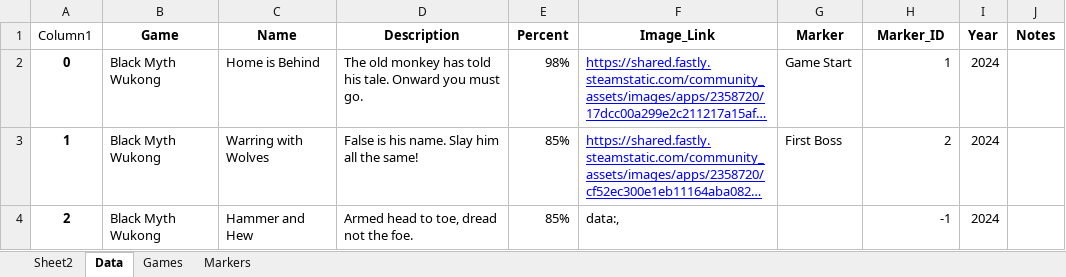
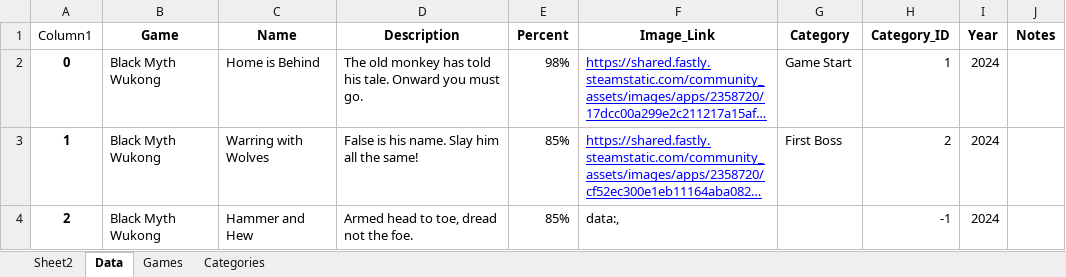
Before and after one commit to contic5/game-achievement-data, an Excel workbook: public/Steam Achievements Stable.xlsx, sheet Data, drawn as a sheet; only a part is shown; long unchanged cells end in …; values as stored, in another font and other column widths than the file's, no borders; table styles not drawn; the diff names each change by its address in the sheet, - before the commit and + after, or states it on an @@ line.

Commit message:
Added explanation for achivement categories. Updated marker name to category.

```diff
--- a/public/Steam Achievements Stable.xlsx (sheet Data)
+++ b/public/Steam Achievements Stable.xlsx (sheet Data)
-sheet tab: Markers
+sheet tab: Categories
-G1: Marker
+G1: Category
-H1: Marker_ID
+H1: Category_ID
```
Also changed, not shown: sheet Categories, 2 other files.
